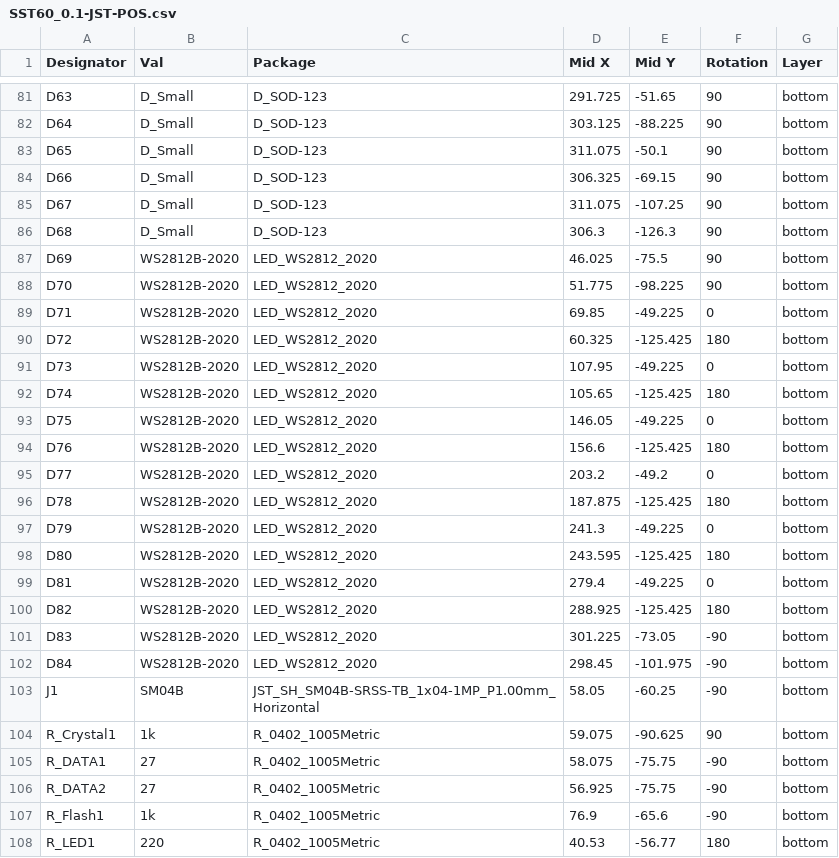
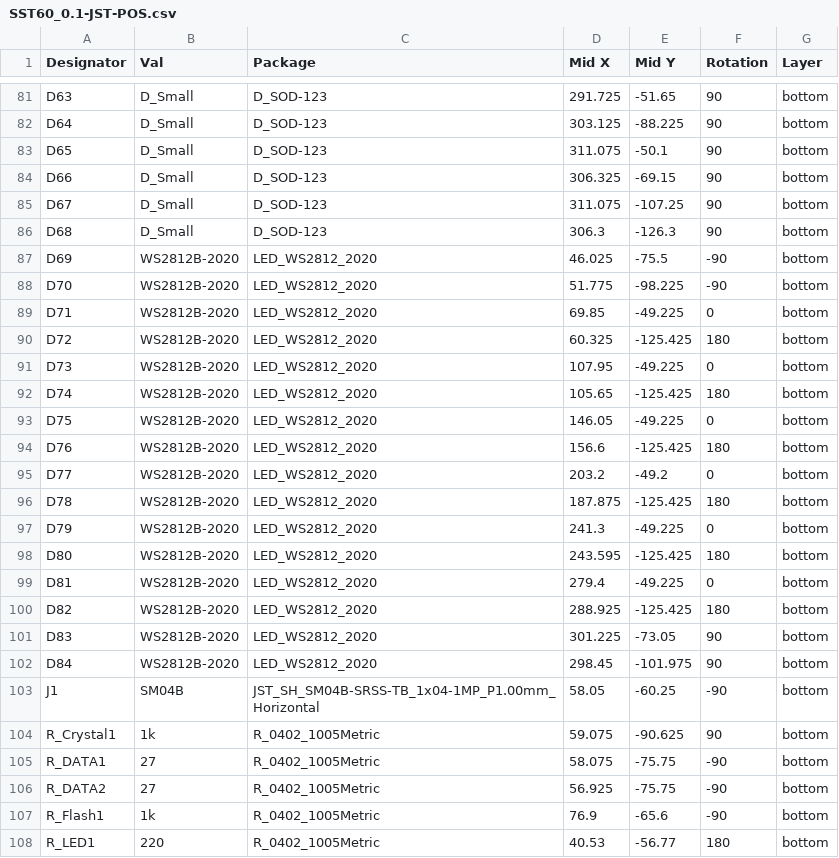
Before and after one commit to dededecline/SST60, a CSV file: Production Files/Daughterboard version/SST60_0.1-JST-POS.csv, drawn as a sheet; only a part is shown, gaps mark what is left out.

Commit message:
rotate LEDs in production file
re-fixing the jst versions POS file; rotate LEDs to the correct orientation

```diff
--- a/Production Files/Daughterboard version/SST60_0.1-JST-POS.csv
+++ b/Production Files/Daughterboard version/SST60_0.1-JST-POS.csv
@@ -86,4 +86,4 @@ D67,D_Small,D_SOD-123,311.075,-107.25,90,bottom
 D68,D_Small,D_SOD-123,306.3,-126.3,90,bottom
-D69,WS2812B-2020,LED_WS2812_2020,46.025,-75.5,90,bottom
-D70,WS2812B-2020,LED_WS2812_2020,51.775,-98.225,90,bottom
+D69,WS2812B-2020,LED_WS2812_2020,46.025,-75.5,-90,bottom
+D70,WS2812B-2020,LED_WS2812_2020,51.775,-98.225,-90,bottom
 D71,WS2812B-2020,LED_WS2812_2020,69.85,-49.225,0,bottom
@@ -100,4 +100,4 @@ D81,WS2812B-2020,LED_WS2812_2020,279.4,-49.225,0,bottom
 D82,WS2812B-2020,LED_WS2812_2020,288.925,-125.425,180,bottom
-D83,WS2812B-2020,LED_WS2812_2020,301.225,-73.05,-90,bottom
-D84,WS2812B-2020,LED_WS2812_2020,298.45,-101.975,-90,bottom
+D83,WS2812B-2020,LED_WS2812_2020,301.225,-73.05,90,bottom
+D84,WS2812B-2020,LED_WS2812_2020,298.45,-101.975,90,bottom
 J1,SM04B,JST_SH_SM04B-SRSS-TB_1x04-1MP_P1.00mm_Horizontal,58.05,-60.25,-90,bottom
```
